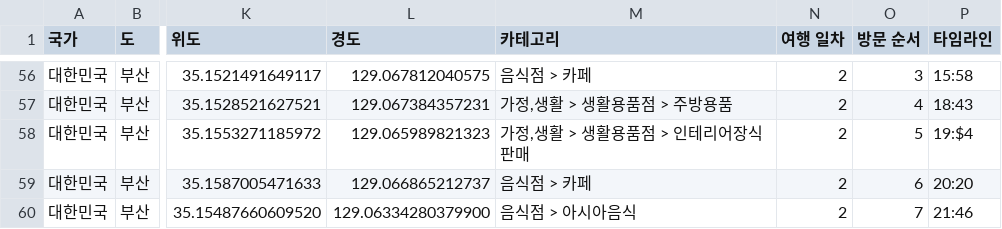
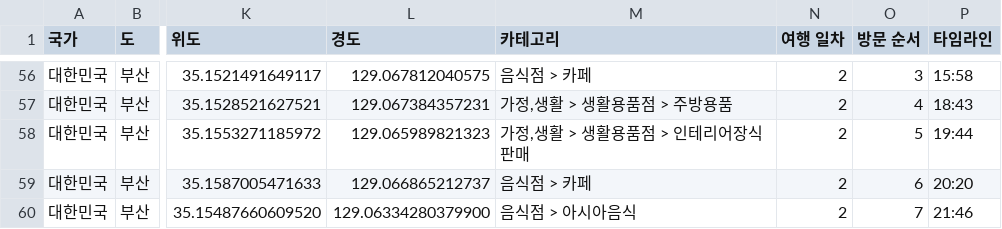
Before and after one commit to woowacourse-teams/2025-Turip, a CSV file: backend/src/main/resources/채리어 Chaerrier_완성.csv, drawn as a sheet; only a part is shown, gaps mark what is left out; the diff names each change by its address in the sheet, - before the commit and + after, or states it on an @@ line.

```diff
--- a/backend/src/main/resources/채리어 Chaerrier_완성.csv
+++ b/backend/src/main/resources/채리어 Chaerrier_완성.csv
-P58 (타임라인): 19:$4
+P58 (타임라인): 19:44
```
Also changed, not shown: backend/src/main/resources/제주에디_완성.csv.
